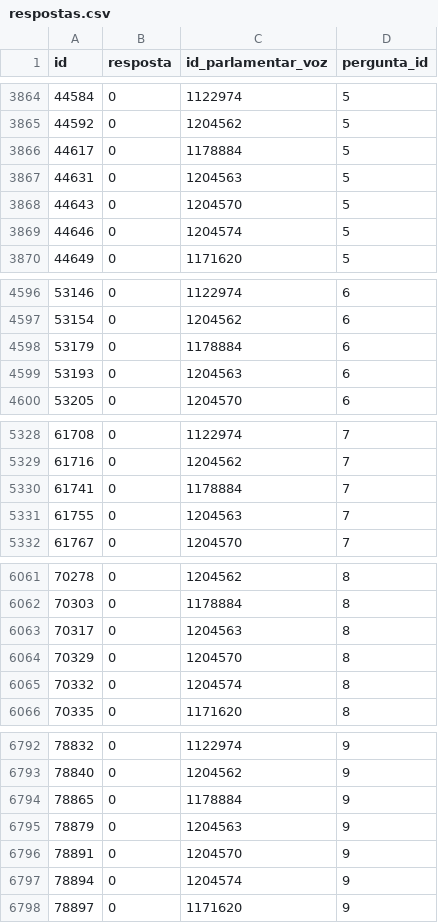
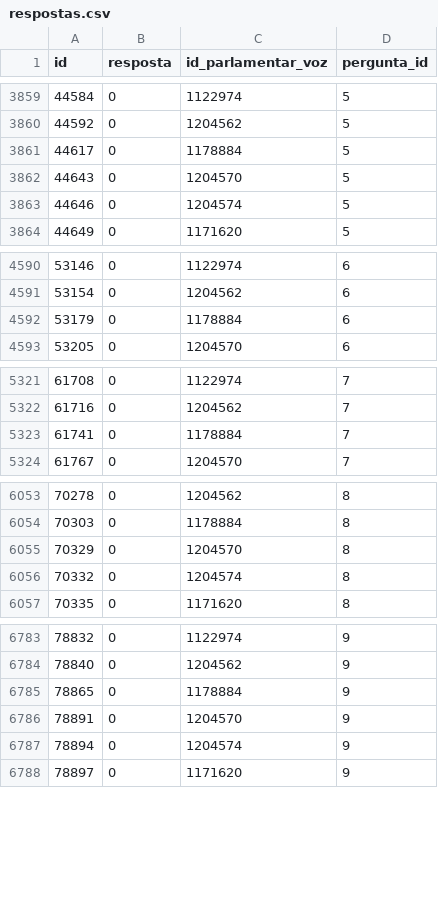
Before and after one commit to parlametria/perfil-parlamentar-dados, a CSV file: bd/data/respostas.csv, drawn as a sheet; only a part is shown, gaps mark what is left out; the diff covers the shown part only.

```diff
--- a/bd/data/respostas.csv
+++ b/bd/data/respostas.csv
@@ -3866,3 +3861,2 @@ id,resposta,id_parlamentar_voz,pergunta_id
 44617,0,1178884,5
-44631,0,1204563,5
 44643,0,1204570,5
@@ -4598,3 +4592,2 @@ id,resposta,id_parlamentar_voz,pergunta_id
 53179,0,1178884,6
-53193,0,1204563,6
 53205,0,1204570,6
@@ -5330,3 +5323,2 @@ id,resposta,id_parlamentar_voz,pergunta_id
 61741,0,1178884,7
-61755,0,1204563,7
 61767,0,1204570,7
@@ -6062,3 +6054,2 @@ id,resposta,id_parlamentar_voz,pergunta_id
 70303,0,1178884,8
-70317,0,1204563,8
 70329,0,1204570,8
@@ -6794,3 +6785,2 @@ id,resposta,id_parlamentar_voz,pergunta_id
 78865,0,1178884,9
-78879,0,1204563,9
 78891,0,1204570,9
```
Also changed, not shown: 41 removed rows elsewhere in this file, bd/data/parlamentares.csv, crawler/raw_data/parlamentares.csv, 1 other file.
